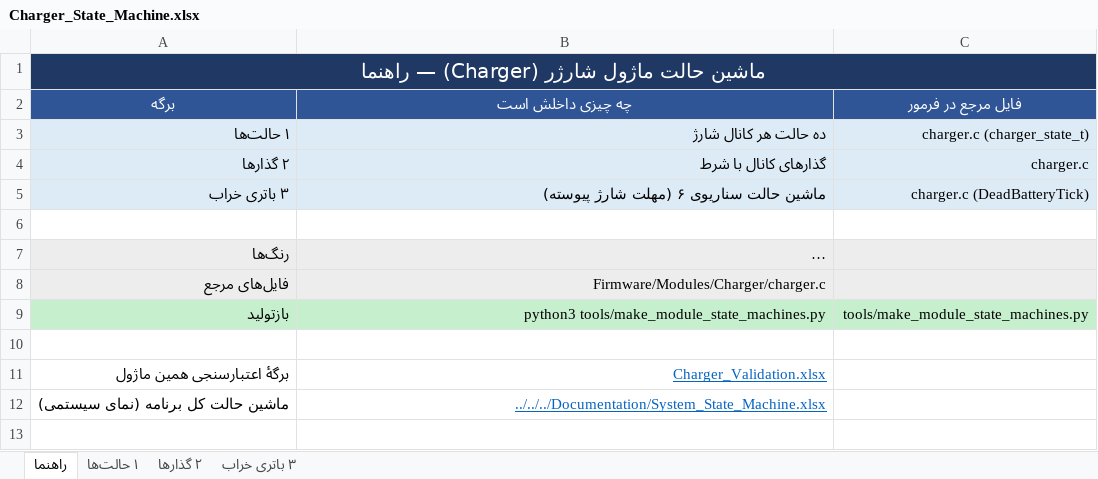
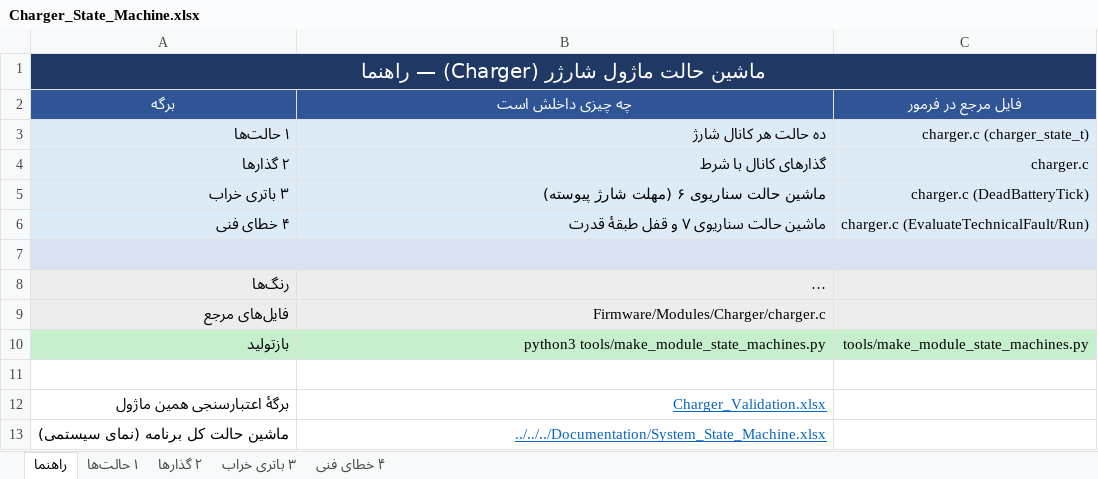
Before and after one commit to sargoliwork101-ui/ChangeOver, an Excel workbook: Firmware/Modules/Charger/Charger_State_Machine.xlsx, sheet راهنما, drawn as a sheet; long unchanged cells end in …; values as stored, in another font and other column widths than the file's, no borders; addresses are those after the commit; the diff names each change by its address in the sheet, - before the commit and + after, or states it on an @@ line.

```diff
--- a/Firmware/Modules/Charger/Charger_State_Machine.xlsx (sheet راهنما)
+++ b/Firmware/Modules/Charger/Charger_State_Machine.xlsx (sheet راهنما)
+sheet tab: ۴ خطای فنی
+row 6: ۴ خطای فنی | ماشین حالت سناریوی ۷ و قفل طبقهٔ قدرت | charger.c (EvaluateTechnicalFault/Run)
-A7:C7 fill: none
+A7:C7 fill: #D9E2F3
```
Also changed, not shown: Documentation/System_State_Machine.xlsx, Firmware/Modules/Changeover/Changeover_Board_Validation.xlsx, 32 other files.
